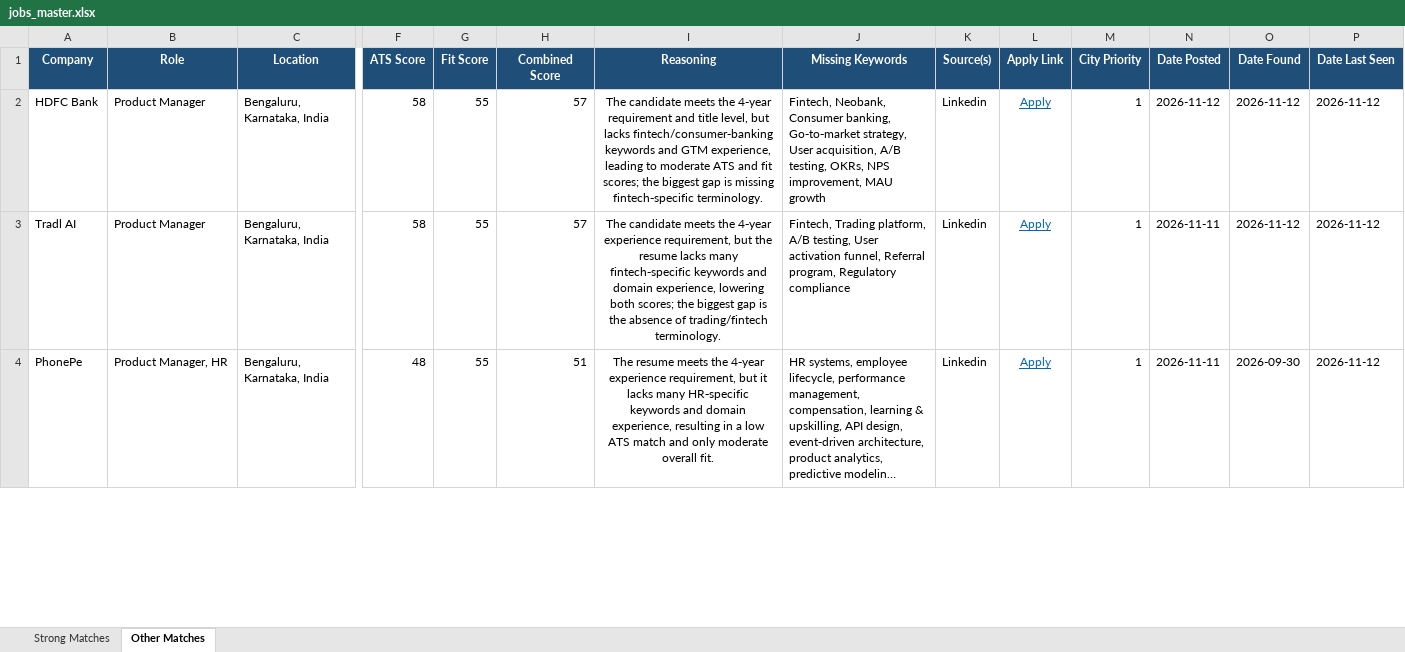
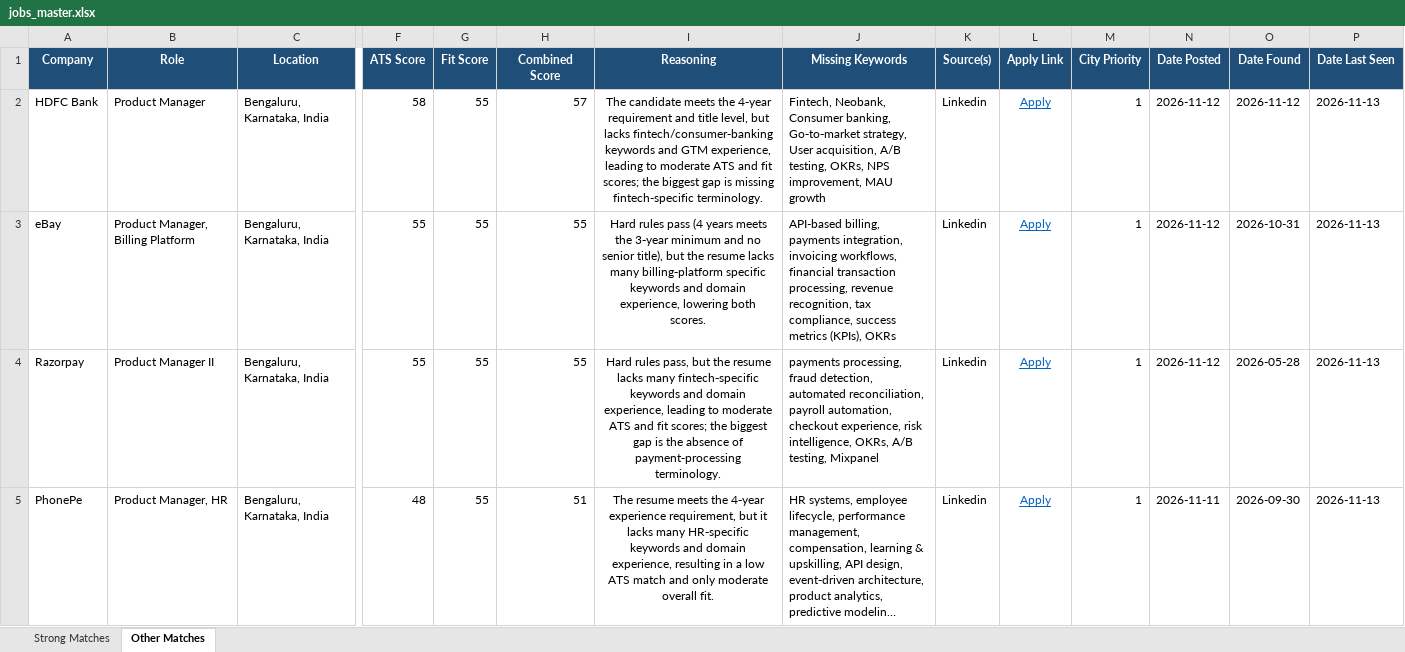
Before and after one commit to anirbanp19/Job-Tracker, an Excel workbook: output/jobs_master.xlsx, sheet Other Matches, drawn as a sheet; only a part is shown, gaps mark what is left out; long unchanged cells end in …; values as stored, in another font and other column widths than the file's, no borders; addresses are those after the commit; rows hold the shown columns only; the diff covers the shown part only; the diff names each change by its address in the sheet, - before the commit and + after, or states it on an @@ line.

```diff
--- a/output/jobs_master.xlsx (sheet Other Matches)
+++ b/output/jobs_master.xlsx (sheet Other Matches)
-P2:P3 (Date Last Seen): 2026-11-12
+P2:P3 (Date Last Seen): 2026-11-13
-A3 (Company): Tradl AI
+A3 (Company): eBay
-B3 (Role): Product Manager
+B3 (Role): Product Manager, Billing Platform
-F3 (ATS Score): 58
+F3 (ATS Score): 55
-H3 (Combined Score): 57
+H3 (Combined Score): 55
-I3 (Reasoning): The candidate meets the 4‑year experience requirement, but the resume lacks many fintech‑specific keywords and domain experience, lowering both scores; the biggest gap is the absence of trading/fintech terminology.
+I3 (Reasoning): Hard rules pass (4 years meets the 3‑year minimum and no senior title), but the resume lacks many billing‑platform specific keywords and domain experience, lowering both scores.
-J3 (Missing Keywords): Fintech, Trading platform, A/B testing, User activation funnel, Referral program, Regulatory compliance
+J3 (Missing Keywords): API-based billing, payments integration, invoicing workflows, financial transaction processing, revenue recognition, tax compliance, success metrics (KPIs), OKRs
-N3 (Date Posted): 2026-11-11
+N3 (Date Posted): 2026-11-12
-O3 (Date Found): 2026-11-12
+O3 (Date Found): 2026-10-31
+row 4: Razorpay | Product Manager II | Bengaluru, Karnataka, India | 55 | 55 | 55 | Hard rules pass, but the resume lacks many fintech‑specific keywords and domain experience, leading to moderate ATS and fit scores; the biggest gap is the absence of payment‑processing terminology. | payments processing, fraud detection, automated reconciliation, payroll automation, checkout experience, risk intelligence, OKRs, A/B testing, Mixpanel | Linkedin | Apply | 1 | 2026-11-12 | 2026-05-28 | 2026-11-13
-P5 (Date Last Seen): 2026-11-12
+P5 (Date Last Seen): 2026-11-13
```
Also changed, not shown: 17 edited cells elsewhere in this sheet, sheet Strong Matches, 1 other file.
